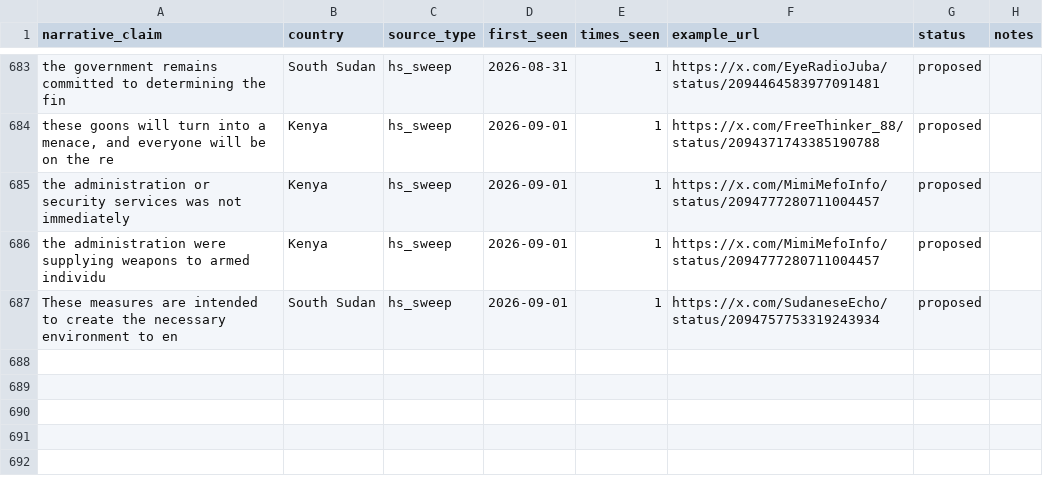
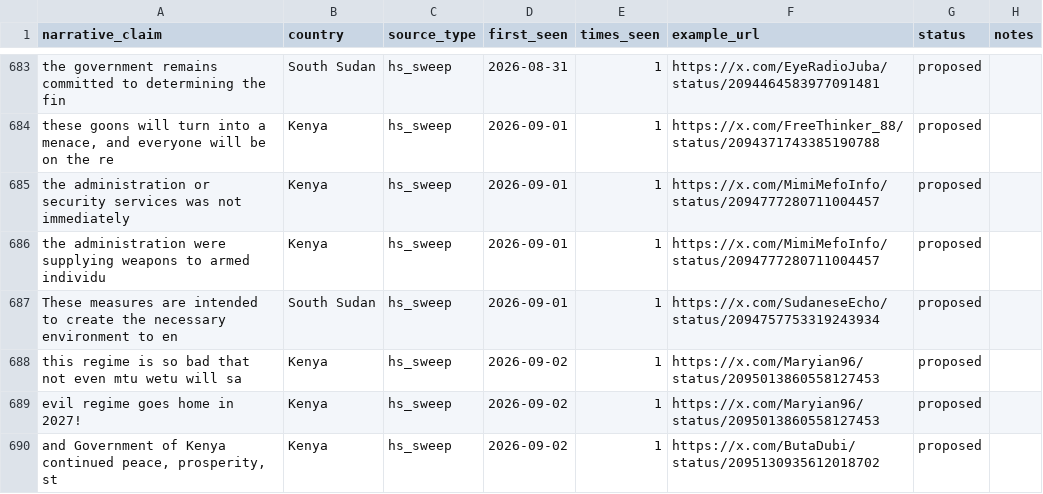
Before and after one commit to KSvend/IRIS, a CSV file: monitoring/autolearn/narrative_discoveries.csv, drawn as a sheet; only a part is shown, gaps mark what is left out; the diff names each change by its address in the sheet, - before the commit and + after, or states it on an @@ line.

```diff
--- a/monitoring/autolearn/narrative_discoveries.csv
+++ b/monitoring/autolearn/narrative_discoveries.csv
+row 688: this regime is so bad that not even mtu wetu will sa | Kenya | hs_sweep | 2026-09-02 | 1 | https://x.com/Maryian96/status/2095013860558127453 | proposed
+row 689: evil regime goes home in 2027! | Kenya | hs_sweep | 2026-09-02 | 1 | https://x.com/Maryian96/status/2095013860558127453 | proposed
+row 690: and Government of Kenya continued peace, prosperity, st | Kenya | hs_sweep | 2026-09-02 | 1 | https://x.com/ButaDubi/status/2095130935612018702 | proposed
```
Also changed, not shown: monitoring/autolearn/learned_keywords_hs.csv, monitoring/autolearn/toxic_handles.csv, 9 other files.
